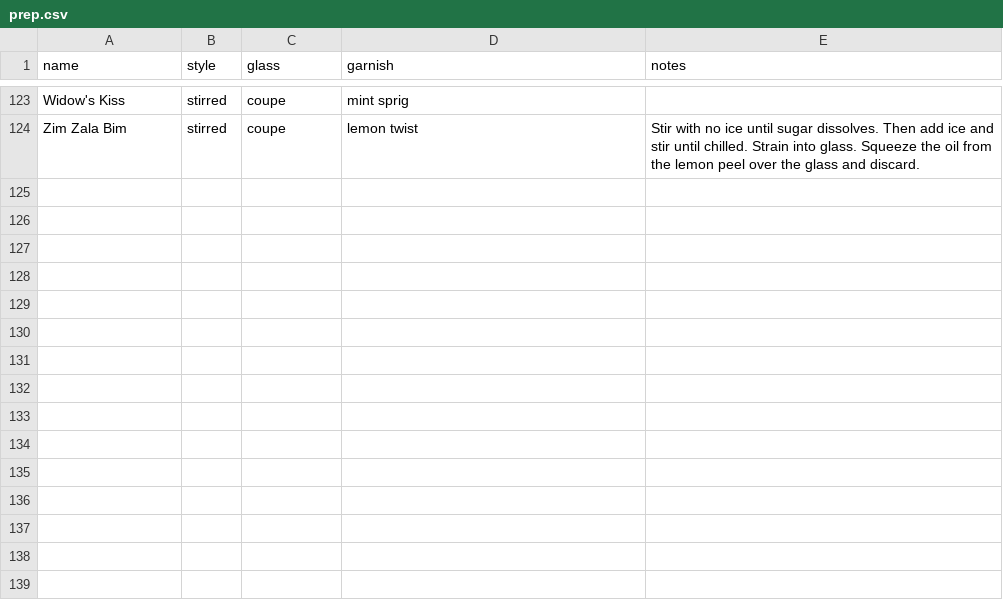
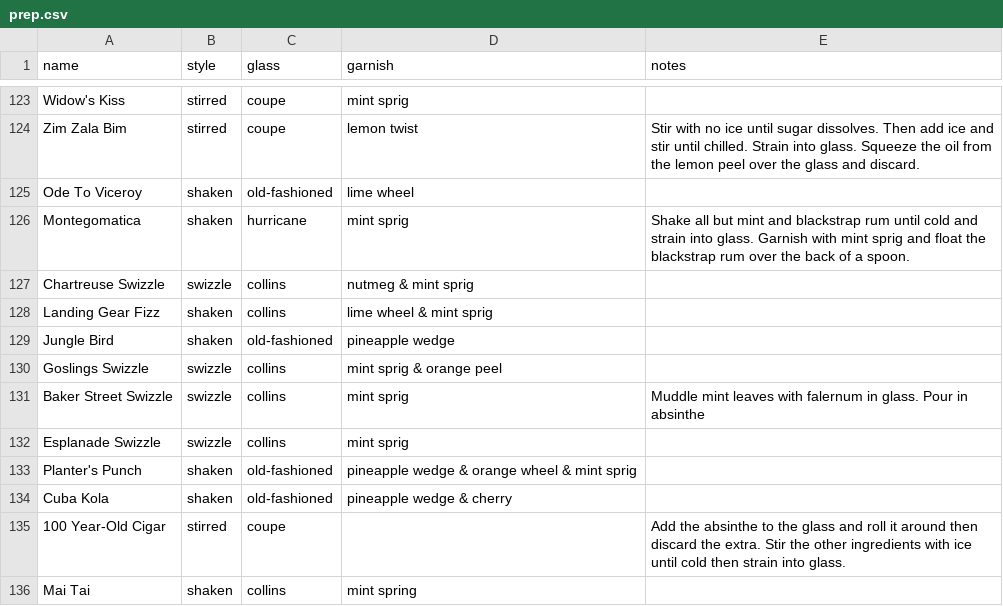
Before and after one commit to ntbloom/drinkbase, a CSV file: deployment/pgsql/data/prep.csv, drawn as a sheet; only a part is shown, gaps mark what is left out.

Commit message:
added prep 1

```diff
--- a/deployment/pgsql/data/prep.csv
+++ b/deployment/pgsql/data/prep.csv
@@ -124 +124,13 @@ Widow's Kiss,stirred,coupe,mint sprig,
 Zim Zala Bim,stirred,coupe,lemon twist,Stir with no ice until sugar dissolves. Then add ice and stir until chilled. Strain into glass. Squeeze the oil from the lemon peel over the glass and discard.
+Ode To Viceroy,shaken,old-fashioned,lime wheel,
+Montegomatica,shaken,hurricane,mint sprig,Shake all but mint and blackstrap rum until cold and strain into glass. Garnish with mint sprig and float the blackstrap rum over the back of a spoon.
+Chartreuse Swizzle,swizzle,collins,nutmeg & mint sprig,
+Landing Gear Fizz,shaken,collins,lime wheel & mint sprig,
+Jungle Bird,shaken,old-fashioned,pineapple wedge,
+Goslings Swizzle,swizzle,collins,mint sprig & orange peel,
+Baker Street Swizzle,swizzle,collins,mint sprig,Muddle mint leaves with falernum in glass. Pour in absinthe
+Esplanade Swizzle,swizzle,collins,mint sprig,
+Planter's Punch,shaken,old-fashioned,pineapple wedge & orange wheel & mint sprig,
+Cuba Kola,shaken,old-fashioned,pineapple wedge & cherry,
+100 Year-Old Cigar,stirred,coupe,,Add the absinthe to the glass and roll it around then discard the extra. Stir the other ingredients with ice until cold then strain into glass.
+Mai Tai,shaken,collins,mint spring,
```
Also changed, not shown: deployment/pgsql/data/style.csv.
